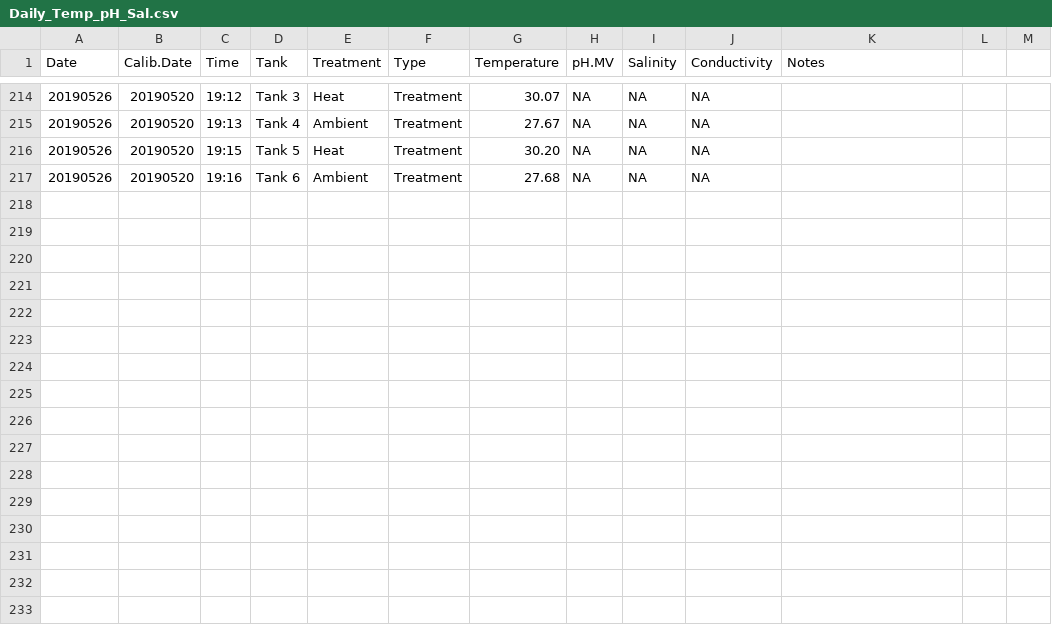
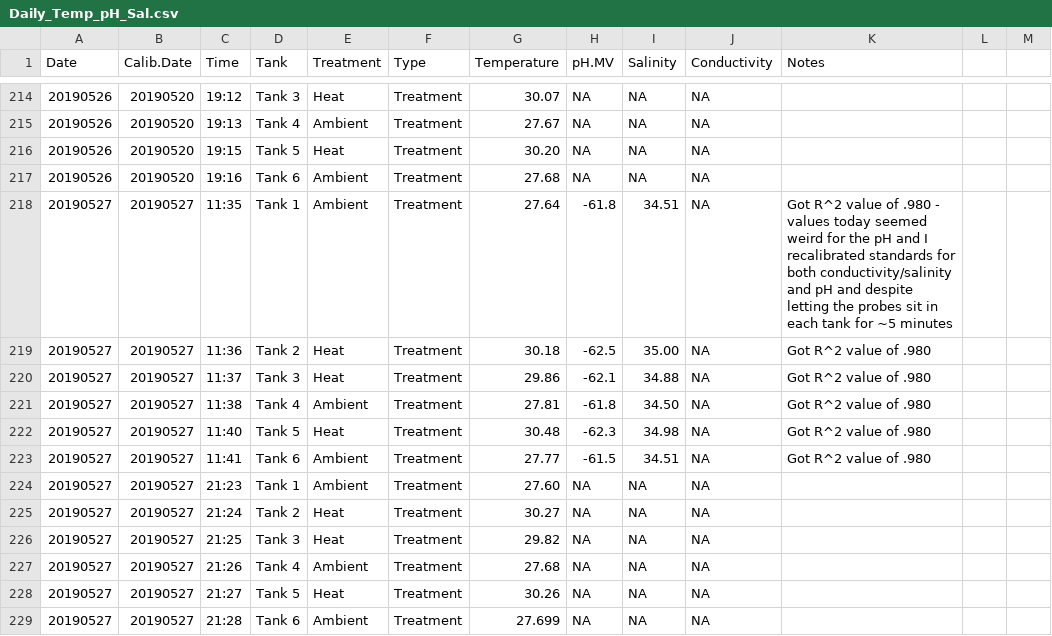
Before and after one commit to hputnam/Coral_Hospital, a CSV file: RAnalysis/Data/Daily_Temp_pH_Sal.csv, drawn as a sheet; only a part is shown, gaps mark what is left out; the diff names each change by its address in the sheet, - before the commit and + after, or states it on an @@ line.

Commit message:
Update Daily_Temp_pH_Sal.csv

```diff
--- a/RAnalysis/Data/Daily_Temp_pH_Sal.csv
+++ b/RAnalysis/Data/Daily_Temp_pH_Sal.csv
+row 218: 20190527 | 20190527 | 11:35 | Tank 1 | Ambient | Treatment | 27.64 | -61.8 | 34.51 | NA | Got R^2 value of .980 - values today seemed weird for the pH and I recalibrated standards for both conductivity/salinity and pH and despite letting the probes sit in each tank for ~5 minutes
+row 219: 20190527 | 20190527 | 11:36 | Tank 2 | Heat | Treatment | 30.18 | -62.5 | 35.00 | NA | Got R^2 value of .980
+row 220: 20190527 | 20190527 | 11:37 | Tank 3 | Heat | Treatment | 29.86 | -62.1 | 34.88 | NA | Got R^2 value of .980
+row 221: 20190527 | 20190527 | 11:38 | Tank 4 | Ambient | Treatment | 27.81 | -61.8 | 34.50 | NA | Got R^2 value of .980
+row 222: 20190527 | 20190527 | 11:40 | Tank 5 | Heat | Treatment | 30.48 | -62.3 | 34.98 | NA | Got R^2 value of .980
+row 223: 20190527 | 20190527 | 11:41 | Tank 6 | Ambient | Treatment | 27.77 | -61.5 | 34.51 | NA | Got R^2 value of .980
+row 224: 20190527 | 20190527 | 21:23 | Tank 1 | Ambient | Treatment | 27.60 | NA | NA | NA
+row 225: 20190527 | 20190527 | 21:24 | Tank 2 | Heat | Treatment | 30.27 | NA | NA | NA
+row 226: 20190527 | 20190527 | 21:25 | Tank 3 | Heat | Treatment | 29.82 | NA | NA | NA
+row 227: 20190527 | 20190527 | 21:26 | Tank 4 | Ambient | Treatment | 27.68 | NA | NA | NA
+row 228: 20190527 | 20190527 | 21:27 | Tank 5 | Heat | Treatment | 30.26 | NA | NA | NA
+row 229: 20190527 | 20190527 | 21:28 | Tank 6 | Ambient | Treatment | 27.699 | NA | NA | NA
```
